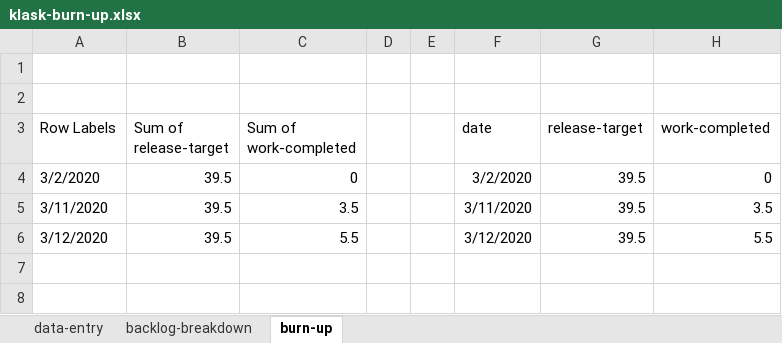
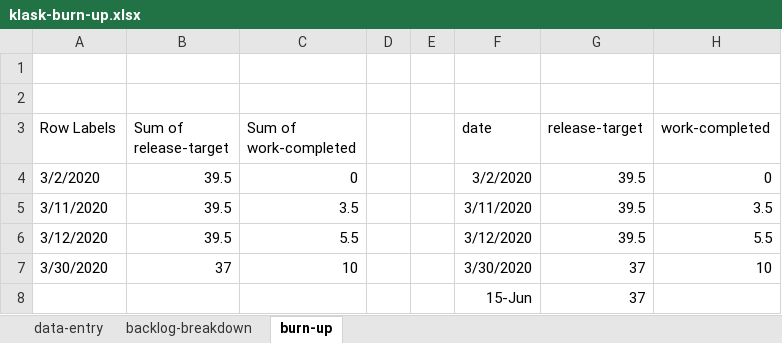
Before and after one commit to welshvaleria/klask, an Excel workbook: misc/klask-burn-up.xlsx, sheet burn-up, drawn as a sheet; values as stored, in another font and other column widths than the file's, no borders; charts and pictures not drawn; the diff names each change by its address in the sheet, - before the commit and + after, or states it on an @@ line.

```diff
--- a/misc/klask-burn-up.xlsx (sheet burn-up)
+++ b/misc/klask-burn-up.xlsx (sheet burn-up)
+row 7: 3/30/2020 | 37 | 10 |  |  | 3/30/2020 | 37 | 10
+row 8:  |  |  |  |  | 15-Jun | 37
```
Also changed, not shown: sheet data-entry, sheet backlog-breakdown, charts or pictures.
